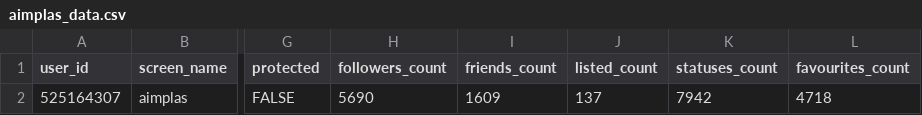
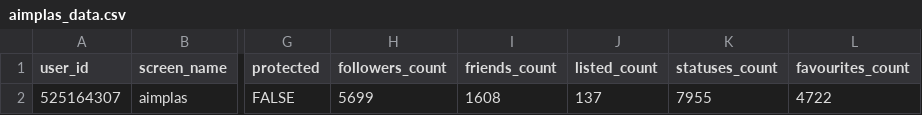
Before and after one commit to dicesAimplas/tw_dices, a CSV file: data_output/aimplas_data.csv, drawn as a sheet; only a part is shown, gaps mark what is left out; the diff names each change by its address in the sheet, - before the commit and + after, or states it on an @@ line.

```diff
--- a/data_output/aimplas_data.csv
+++ b/data_output/aimplas_data.csv
-H2 (followers_count): 5690
+H2 (followers_count): 5699
-I2 (friends_count): 1609
+I2 (friends_count): 1608
-K2 (statuses_count): 7942
+K2 (statuses_count): 7955
-L2 (favourites_count): 4718
+L2 (favourites_count): 4722
```
Also changed, not shown: data_output/new_followers.csv, data_output/stop_followers.csv, 2 other files.
